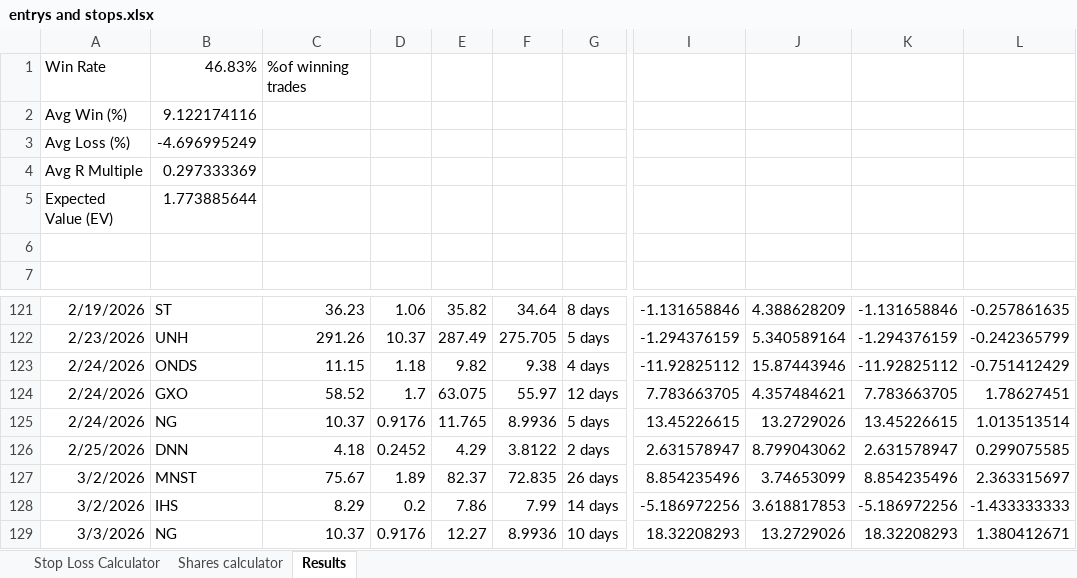
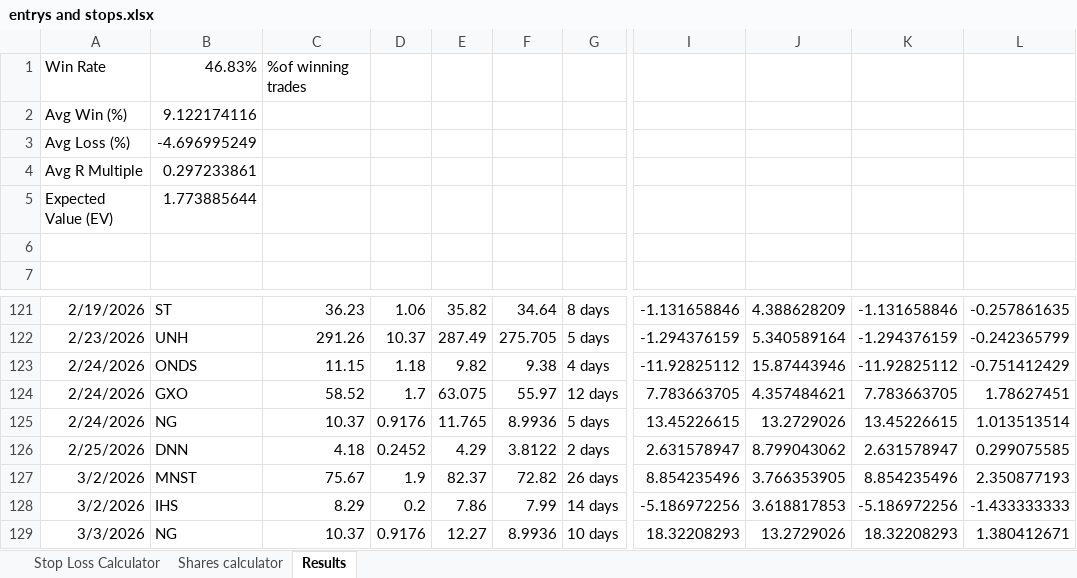
Before and after one commit to alonsome/Trading, an Excel workbook: entrys and stops.xlsx, sheet Results, drawn as a sheet; only a part is shown, gaps mark what is left out; values as stored, in another font and other column widths than the file's, no borders; conditional formats not drawn; the diff names each change by its address in the sheet, - before the commit and + after, or states it on an @@ line.

```diff
--- a/entrys and stops.xlsx (sheet Results)
+++ b/entrys and stops.xlsx (sheet Results)
-B4: 0.297333369
+B4: 0.297233861
-D127: 1.89
+D127: 1.9
-F127: 72.835
+F127: 72.82
-J127: 3.74653099
+J127: 3.766353905
-L127: 2.363315697
+L127: 2.350877193
```
Also changed, not shown: sheet Stop Loss Calculator, 1 other file.
